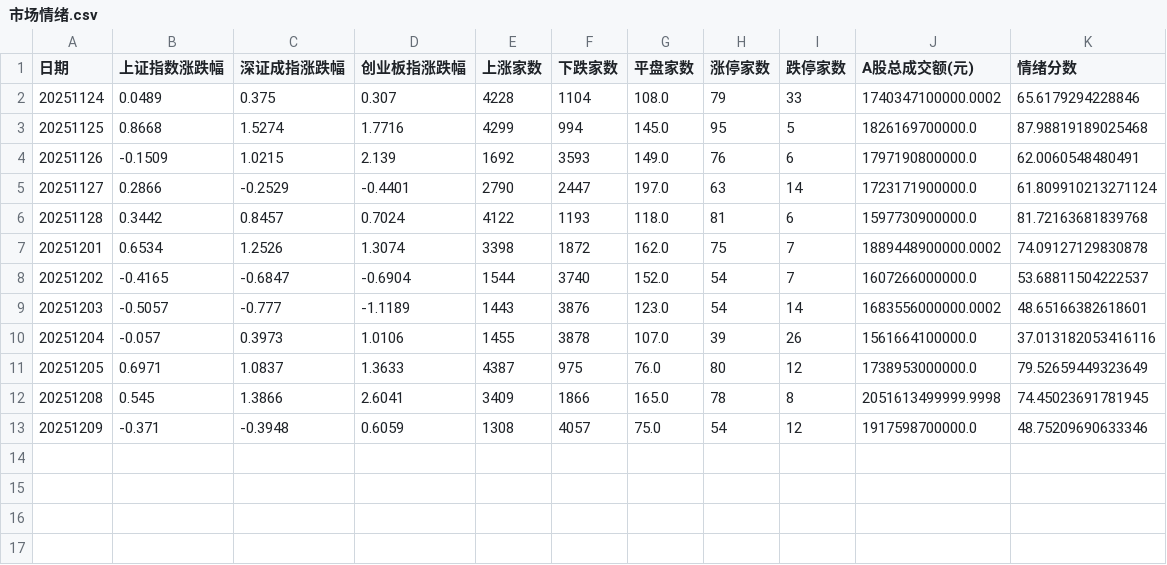
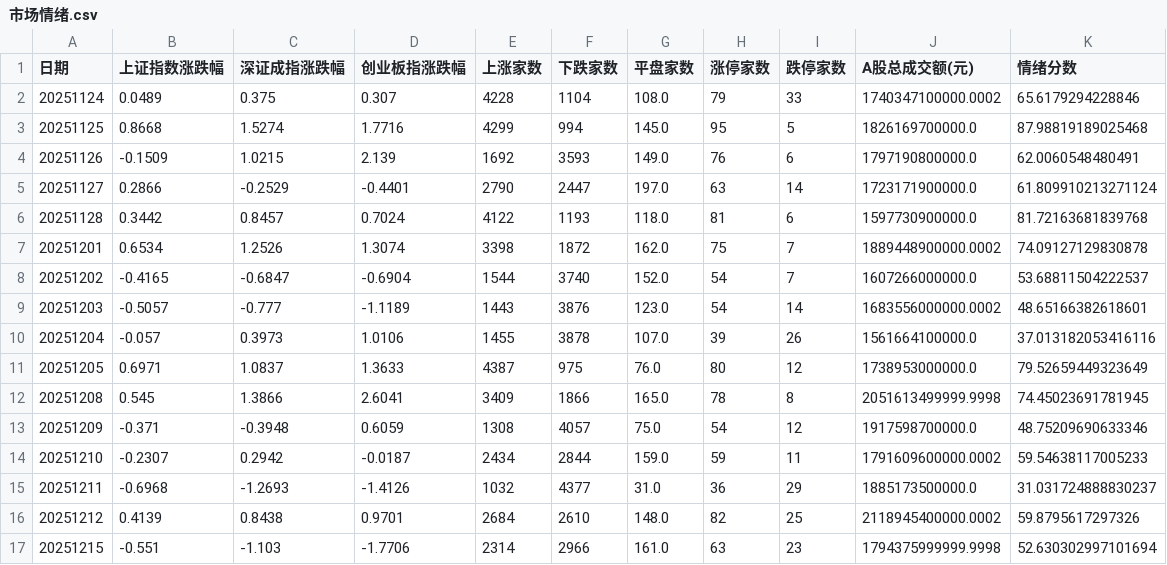
Before and after one commit to libaobulang/fupan, a CSV file: data/cache_market/市场情绪.csv, drawn as a sheet; the diff names each change by its address in the sheet, - before the commit and + after, or states it on an @@ line.

```diff
--- a/data/cache_market/市场情绪.csv
+++ b/data/cache_market/市场情绪.csv
+row 14: 20251210 | -0.2307 | 0.2942 | -0.0187 | 2434 | 2844 | 159.0 | 59 | 11 | 1791609600000.0002 | 59.54638117005233
+row 15: 20251211 | -0.6968 | -1.2693 | -1.4126 | 1032 | 4377 | 31.0 | 36 | 29 | 1885173500000.0 | 31.031724888830237
+row 16: 20251212 | 0.4139 | 0.8438 | 0.9701 | 2684 | 2610 | 148.0 | 82 | 25 | 2118945400000.0002 | 59.8795617297326
+row 17: 20251215 | -0.551 | -1.103 | -1.7706 | 2314 | 2966 | 161.0 | 63 | 23 | 1794375999999.9998 | 52.630302997101694
```
Also changed, not shown: data/增强跌停20251201.csv, data/持仓分析20251201.csv, 27 other files.
